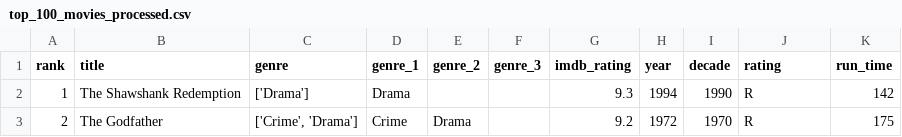
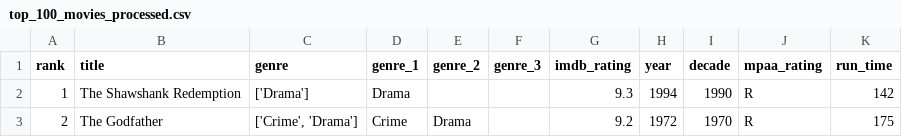
Before and after one commit to KeeganDavis/data-projects, a CSV file: data-analysis/top-100-movies/data/processed/top_100_movies_processed.csv, drawn as a sheet; only a part is shown.

Commit message:
renamed rating column to mpaa_rating, added analysis to README, and updated code to reflect mpaa_rating change

```diff
--- a/data-analysis/top-100-movies/data/processed/top_100_movies_processed.csv
+++ b/data-analysis/top-100-movies/data/processed/top_100_movies_processed.csv
@@ -1,2 +1,2 @@
-rank,title,genre,genre_1,genre_2,genre_3,imdb_rating,year,decade,rating,run_time
+rank,title,genre,genre_1,genre_2,genre_3,imdb_rating,year,decade,mpaa_rating,run_time
 1,The Shawshank Redemption,['Drama'],Drama,,,9.3,1994,1990,R,142
```
Also changed, not shown: 2 other files.
